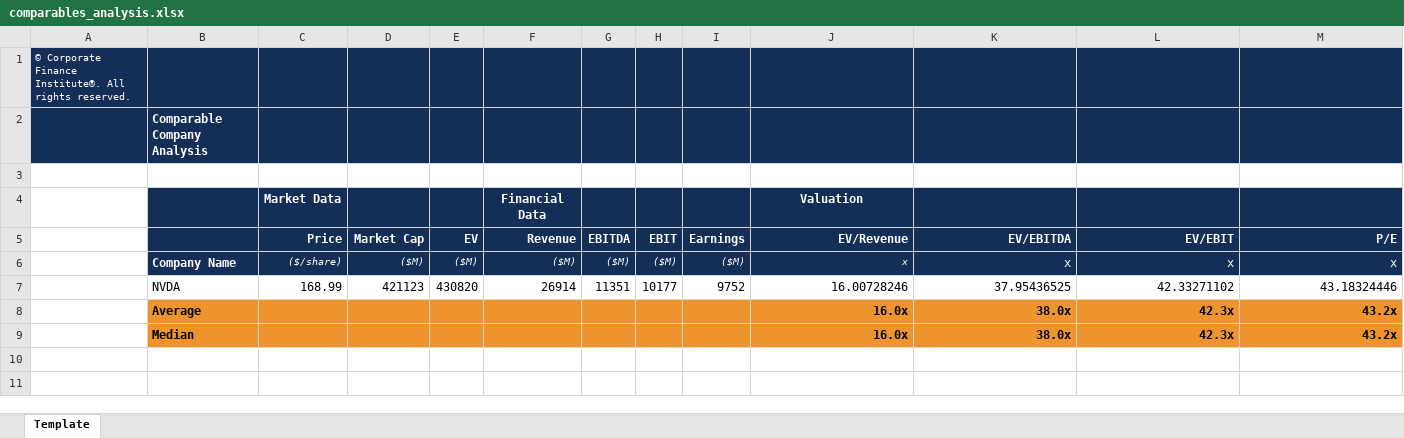
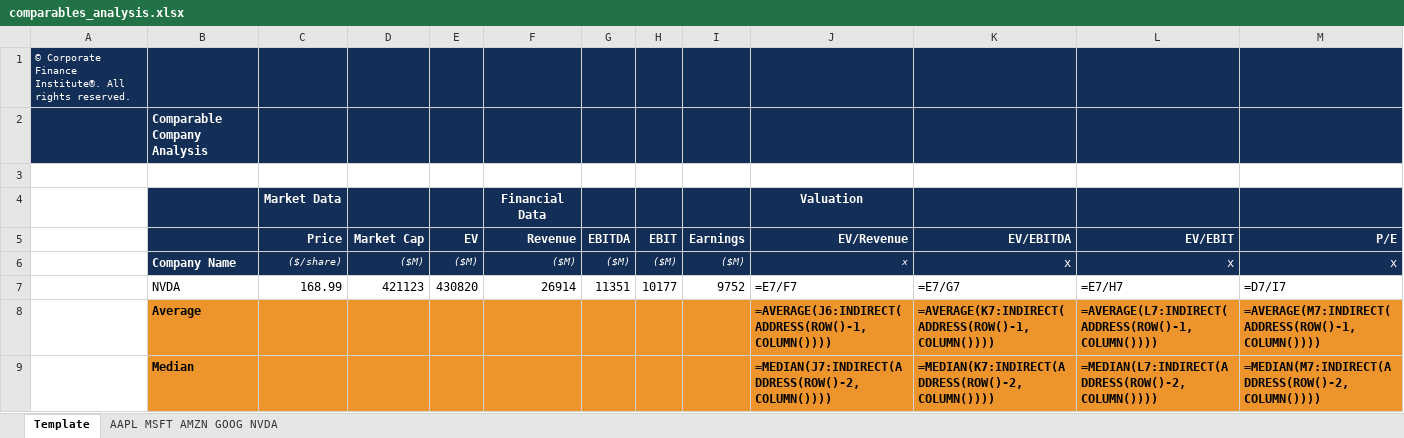
Before and after one commit to larry-lime/pyfinny, an Excel workbook: resources/comparables_analysis.xlsx, sheet Template, drawn as a sheet; values as stored, in another font and other column widths than the file's, no borders; formulas without a stored value are shown as written; removed rows and columns are numbered as before the commit, all else as after; the diff names each change by its address in the sheet, - before the commit and + after, or states it on an @@ line.

```diff
--- a/resources/comparables_analysis.xlsx (sheet Template)
+++ b/resources/comparables_analysis.xlsx (sheet Template)
+sheet tab: AAPL MSFT AMZN GOOG NVDA
-J7 (EV/Revenue): 16.00728246
+J7 (EV/Revenue): =E7/F7
-K7 (EV/EBITDA): 37.95436525
+K7 (EV/EBITDA): =E7/G7
-L7 (EV/EBIT): 42.33271102
+L7 (EV/EBIT): =E7/H7
-M7 (P/E): 43.18324446
+M7 (P/E): =D7/I7
-row 8:  | Average |  |  |  |  |  |  |  | 16.0x | 38.0x | 42.3x | 43.2x
-row 9:  | Median |  |  |  |  |  |  |  | 16.0x | 38.0x | 42.3x | 43.2x
+row 8:  | Average |  |  |  |  |  |  |  | =AVERAGE(J6:INDIRECT(ADDRESS(ROW()-1,COLUMN()))) | =AVERAGE(K7:INDIRECT(ADDRESS(ROW()-1,COLUMN()))) | =AVERAGE(L7:INDIRECT(ADDRESS(ROW()-1,COLUMN()))) | =AVERAGE(M7:INDIRECT(ADDRESS(ROW()-1,COLUMN())))
+row 9:  | Median |  |  |  |  |  |  |  | =MEDIAN(J7:INDIRECT(ADDRESS(ROW()-2,COLUMN()))) | =MEDIAN(K7:INDIRECT(ADDRESS(ROW()-2,COLUMN()))) | =MEDIAN(L7:INDIRECT(ADDRESS(ROW()-2,COLUMN()))) | =MEDIAN(M7:INDIRECT(ADDRESS(ROW()-2,COLUMN())))
```
Also changed, not shown: resources/dcf.xlsx, 9 other files.
